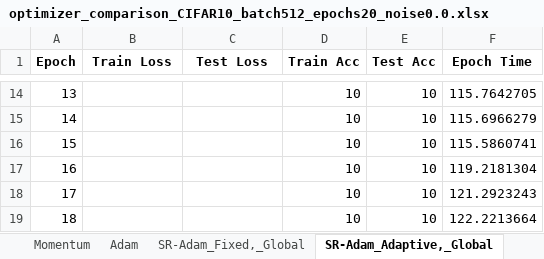
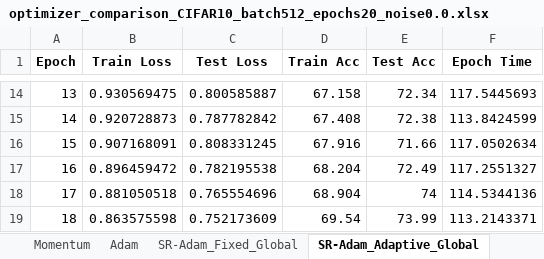
Before and after one commit to mamintoosi-papers-codes/SR-Adam, an Excel workbook: results_CIFAR10_noise0.0/optimizer_comparison_CIFAR10_batch512_epochs20_noise0.0.xlsx, sheet SR-Adam_Adaptive_Global, drawn as a sheet; only a part is shown, gaps mark what is left out; values as stored, in another font and other column widths than the file's, no borders; the diff covers the shown part only; the diff names each change by its address in the sheet, - before the commit and + after, or states it on an @@ line.

Commit message:
Add initial CIFAR-10 optimizer comparison code
Added first-code.py implementing and benchmarking several optimizers (SGD, Momentum, Adam, SR-Adam Fixed, SR-Adam Dynamic) on CIFAR-10 with a simple CNN, including data loading, training, evaluation, and result plotting. Updated .gitignore to exclude results directories. Updated main.ipynb and main.py to reflect new outputs and code structure. Minor updates to config and results files.

```diff
--- a/results_CIFAR10_noise0.0/optimizer_comparison_CIFAR10_batch512_epochs20_noise0.0.xlsx (sheet SR-Adam_Adaptive_Global)
+++ b/results_CIFAR10_noise0.0/optimizer_comparison_CIFAR10_batch512_epochs20_noise0.0.xlsx (sheet SR-Adam_Adaptive_Global)
-sheet tab: SR-Adam_Fixed,_Global
+sheet tab: SR-Adam_Fixed_Global
-sheet tab: SR-Adam_Adaptive,_Global
+sheet tab: SR-Adam_Adaptive_Global
-B14 (Train Loss): (empty)
+B14 (Train Loss): 0.930569475
-C14 (Test Loss): (empty)
+C14 (Test Loss): 0.800585887
-D14 (Train Acc): 10
+D14 (Train Acc): 67.158
-E14 (Test Acc): 10
+E14 (Test Acc): 72.34
-F14 (Epoch Time): 115.7642705
+F14 (Epoch Time): 117.5445693
-B15 (Train Loss): (empty)
+B15 (Train Loss): 0.920728873
-C15 (Test Loss): (empty)
+C15 (Test Loss): 0.787782842
-D15 (Train Acc): 10
+D15 (Train Acc): 67.408
-E15 (Test Acc): 10
+E15 (Test Acc): 72.38
-F15 (Epoch Time): 115.6966279
+F15 (Epoch Time): 113.8424599
-B16 (Train Loss): (empty)
+B16 (Train Loss): 0.907168091
-C16 (Test Loss): (empty)
+C16 (Test Loss): 0.808331245
-D16 (Train Acc): 10
+D16 (Train Acc): 67.916
-E16 (Test Acc): 10
+E16 (Test Acc): 71.66
-F16 (Epoch Time): 115.5860741
+F16 (Epoch Time): 117.0502634
-B17 (Train Loss): (empty)
+B17 (Train Loss): 0.896459472
-C17 (Test Loss): (empty)
+C17 (Test Loss): 0.782195538
-D17 (Train Acc): 10
+D17 (Train Acc): 68.204
-E17 (Test Acc): 10
+E17 (Test Acc): 72.49
-F17 (Epoch Time): 119.2181304
+F17 (Epoch Time): 117.2551327
-B18 (Train Loss): (empty)
+B18 (Train Loss): 0.881050518
-C18 (Test Loss): (empty)
+C18 (Test Loss): 0.765554696
-D18 (Train Acc): 10
+D18 (Train Acc): 68.904
-E18 (Test Acc): 10
+E18 (Test Acc): 74
-F18 (Epoch Time): 121.2923243
+F18 (Epoch Time): 114.5344136
-B19 (Train Loss): (empty)
+B19 (Train Loss): 0.863575598
-C19 (Test Loss): (empty)
+C19 (Test Loss): 0.752173609
-D19 (Train Acc): 10
+D19 (Train Acc): 69.54
-E19 (Test Acc): 10
+E19 (Test Acc): 73.99
-F19 (Epoch Time): 122.2213664
+F19 (Epoch Time): 113.2143371
```
Also changed, not shown: 70 edited cells elsewhere in this sheet, sheet SR-Adam_Adaptive_Local, sheet SGD, sheet Momentum, sheet Adam, sheet SR-Adam_Fixed_Global, other sheet tabs, 6 other files.
